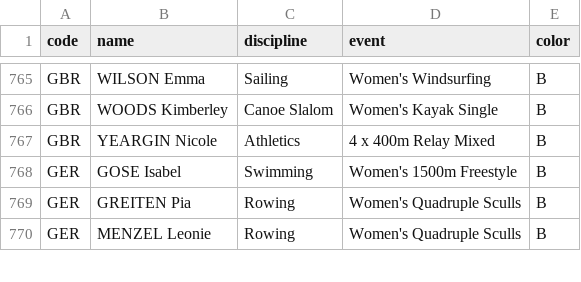
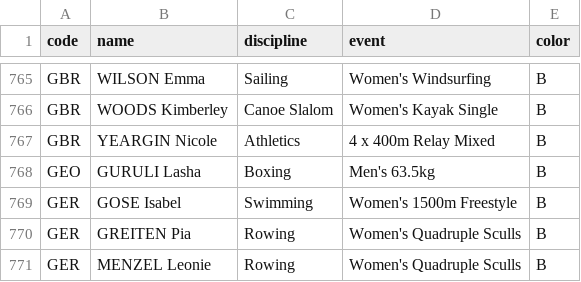
Before and after one commit to taniki/paris2024-data, a CSV file: datasets/medals.csv, drawn as a sheet; only a part is shown, gaps mark what is left out; the diff names each change by its address in the sheet, - before the commit and + after, or states it on an @@ line.

```diff
--- a/datasets/medals.csv
+++ b/datasets/medals.csv
+row 768: GEO | GURULI Lasha | Boxing | Men's 63.5kg | B
```
Also changed, not shown: datasets/medal_countries.long.auto.csv, datasets/medal_countries.wide.auto.csv, 1 other file.
